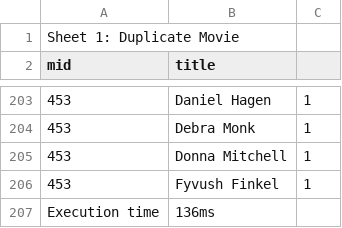
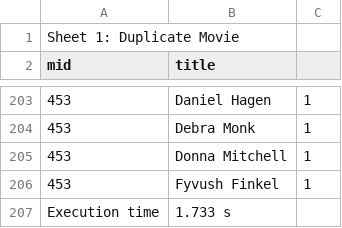
Before and after one commit to WilliamM-L/soen363_project, a CSV file: phase1_sql/phase1_csv/m.csv, drawn as a sheet; only a part is shown, gaps mark what is left out; the diff names each change by its address in the sheet, - before the commit and + after, or states it on an @@ line.

Commit message:
Update m.csv

```diff
--- a/phase1_sql/phase1_csv/m.csv
+++ b/phase1_sql/phase1_csv/m.csv
-B207 (title): 136ms
+B207 (title): 1.733 s
```
